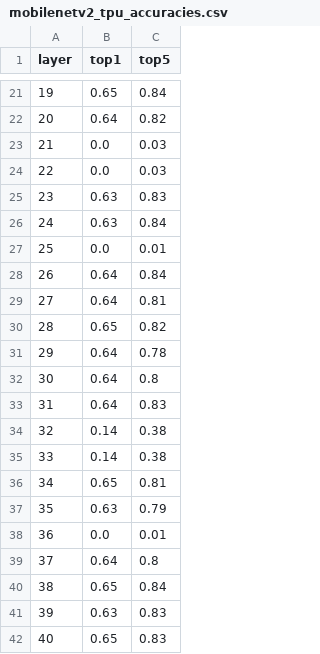
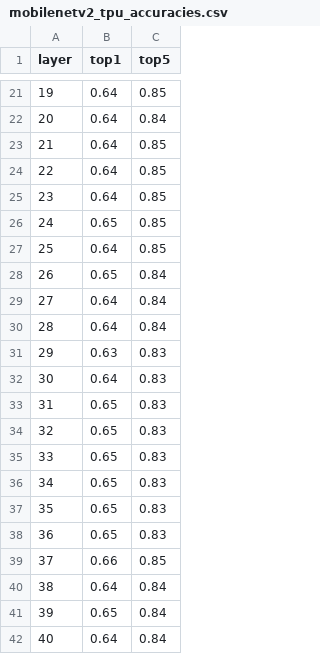
Before and after one commit to hpc-tuwien/SPLINTER, a CSV file: mobilenetv2_tpu_accuracies.csv, drawn as a sheet; only a part is shown, gaps mark what is left out; the diff covers the shown part only.

```diff
--- a/mobilenetv2_tpu_accuracies.csv
+++ b/mobilenetv2_tpu_accuracies.csv
@@ -21,22 +21,22 @@ layer,top1,top5
-19,0.65,0.84
-20,0.64,0.82
-21,0.0,0.03
-22,0.0,0.03
-23,0.63,0.83
-24,0.63,0.84
-25,0.0,0.01
-26,0.64,0.84
-27,0.64,0.81
-28,0.65,0.82
-29,0.64,0.78
-30,0.64,0.8
-31,0.64,0.83
-32,0.14,0.38
-33,0.14,0.38
-34,0.65,0.81
-35,0.63,0.79
-36,0.0,0.01
-37,0.64,0.8
-38,0.65,0.84
-39,0.63,0.83
-40,0.65,0.83
+19,0.64,0.85
+20,0.64,0.84
+21,0.64,0.85
+22,0.64,0.85
+23,0.64,0.85
+24,0.65,0.85
+25,0.64,0.85
+26,0.65,0.84
+27,0.64,0.84
+28,0.64,0.84
+29,0.63,0.83
+30,0.64,0.83
+31,0.65,0.83
+32,0.65,0.83
+33,0.65,0.83
+34,0.65,0.83
+35,0.65,0.83
+36,0.65,0.83
+37,0.66,0.85
+38,0.64,0.84
+39,0.65,0.84
+40,0.64,0.84
```
Also changed, not shown: 81 edited cells elsewhere in this file, mobilenetv2_cpu_accuracies.csv, resnet50_cpu_latencies.csv, 52 other files.
